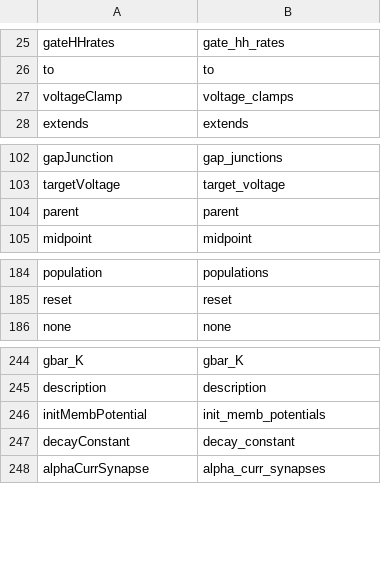
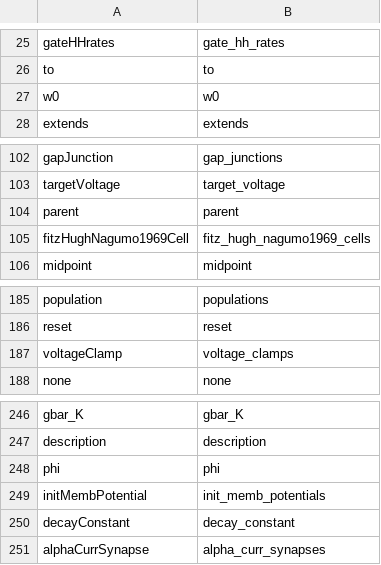
Before and after one commit to NeuralEnsemble/libNeuroML, a CSV file: neuroml/nml/name_table.csv, drawn as a sheet; only a part is shown, gaps mark what is left out.

Commit message:
Updating schema to latest with fitzHughNagumo1969Cell & regenerating
Update to v0.2.9

```diff
--- a/neuroml/nml/name_table.csv
+++ b/neuroml/nml/name_table.csv
@@ -26,3 +26,3 @@ gateHHrates,gate_hh_rates
 to,to
-voltageClamp,voltage_clamps
+w0,w0
 extends,extends
@@ -104,2 +104,3 @@ targetVoltage,target_voltage
 parent,parent
+fitzHughNagumo1969Cell,fitz_hugh_nagumo1969_cells
 midpoint,midpoint
@@ -185,2 +186,3 @@ population,populations
 reset,reset
+voltageClamp,voltage_clamps
 none,none
@@ -245,2 +247,3 @@ gbar_K,gbar_K
 description,description
+phi,phi
 initMembPotential,init_memb_potentials
```
Also changed, not shown: neuroml/nml/changed_names.csv, 3 other files.
